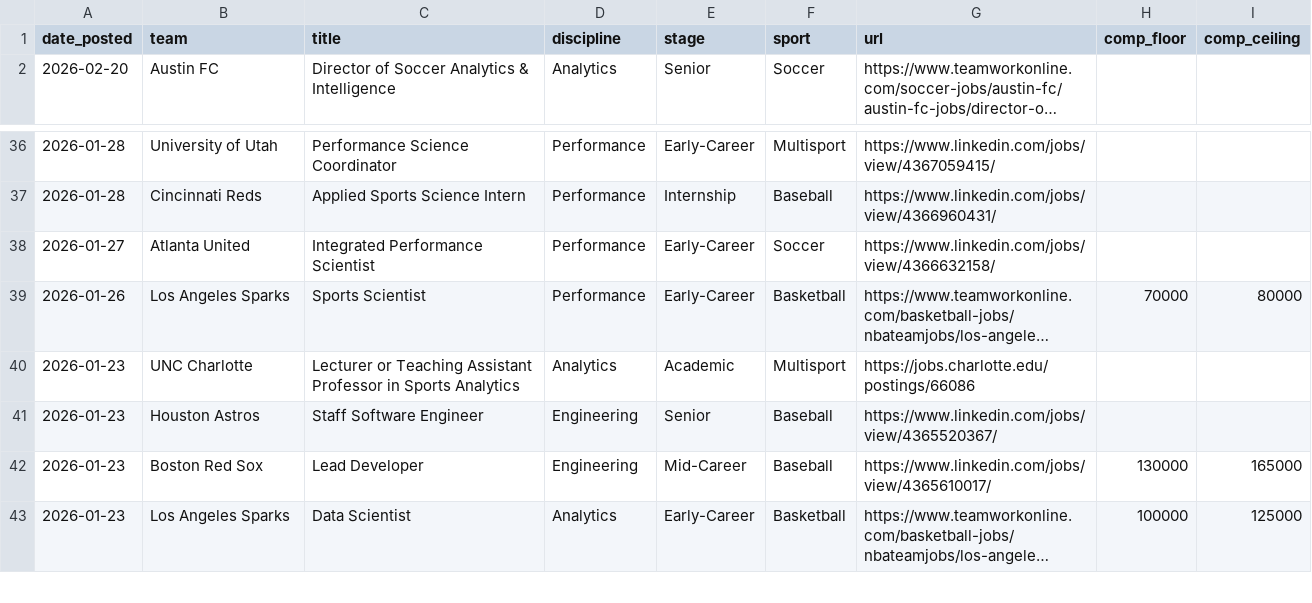
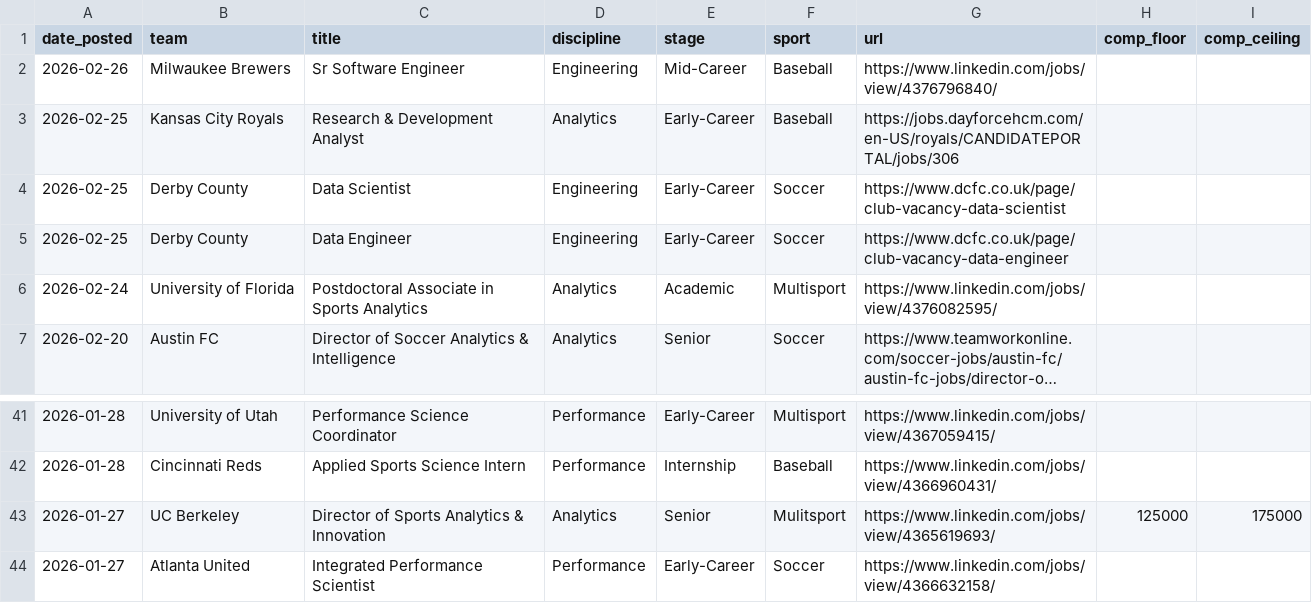
Before and after one commit to saberpowers/saberpowers.github.io, a CSV file: jobs/jobs.csv, drawn as a sheet; only a part is shown, gaps mark what is left out; the shorter side is filled out with more unchanged rows; long unchanged cells end in …; the diff names each change by its address in the sheet, - before the commit and + after, or states it on an @@ line.

```diff
--- a/jobs/jobs.csv
+++ b/jobs/jobs.csv
+row 2: 2026-02-26 | Milwaukee Brewers | Sr Software Engineer | Engineering | Mid-Career | Baseball | https://www.linkedin.com/jobs/view/4376796840/
+row 3: 2026-02-25 | Kansas City Royals | Research & Development Analyst | Analytics | Early-Career | Baseball | https://jobs.dayforcehcm.com/en-US/royals/CANDIDATEPORTAL/jobs/306
+row 4: 2026-02-25 | Derby County | Data Scientist | Engineering | Early-Career | Soccer | https://www.dcfc.co.uk/page/club-vacancy-data-scientist
+row 5: 2026-02-25 | Derby County | Data Engineer | Engineering | Early-Career | Soccer | https://www.dcfc.co.uk/page/club-vacancy-data-engineer
+row 6: 2026-02-24 | University of Florida | Postdoctoral Associate in Sports Analytics | Analytics | Academic | Multisport | https://www.linkedin.com/jobs/view/4376082595/
+row 43: 2026-01-27 | UC Berkeley | Director of Sports Analytics & Innovation | Analytics | Senior | Mulitsport | https://www.linkedin.com/jobs/view/4365619693/ | 125000 | 175000
```
Also changed, not shown: jobs/logos.csv.
